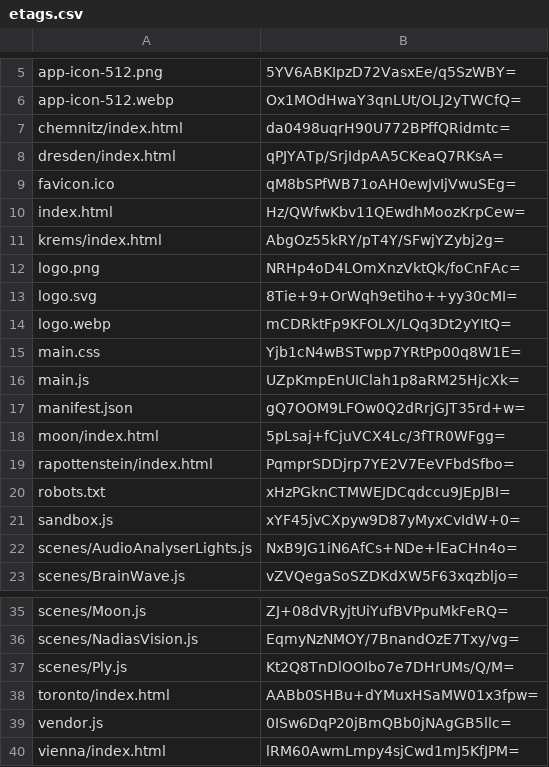
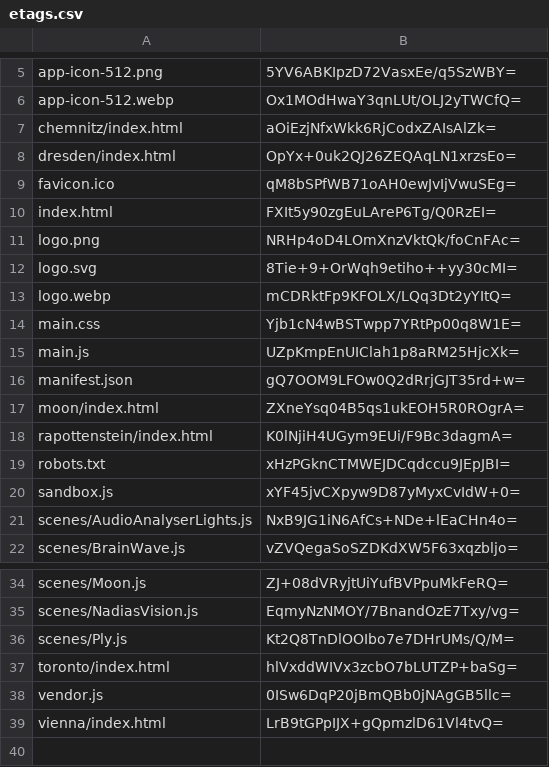
Before and after one commit to artificialmuseum/staging, a CSV file: docs/etags.csv, drawn as a sheet; only a part is shown, gaps mark what is left out.

```diff
--- a/docs/etags.csv
+++ b/docs/etags.csv
@@ -6,7 +6,6 @@ app-icon-512.png,5YV6ABKIpzD72VasxEe/q5SzWBY=
 app-icon-512.webp,Ox1MOdHwaY3qnLUt/OLJ2yTWCfQ=
-chemnitz/index.html,da0498uqrH90U772BPffQRidmtc=
-dresden/index.html,qPJYATp/SrjIdpAA5CKeaQ7RKsA=
+chemnitz/index.html,aOiEzjNfxWkk6RjCodxZAIsAlZk=
+dresden/index.html,OpYx+0uk2QJ26ZEQAqLN1xrzsEo=
 favicon.ico,qM8bSPfWB71oAH0ewJvIjVwuSEg=
-index.html,Hz/QWfwKbv11QEwdhMoozKrpCew=
-krems/index.html,AbgOz55kRY/pT4Y/SFwjYZybj2g=
+index.html,FXIt5y90zgEuLAreP6Tg/Q0RzEI=
 logo.png,NRHp4oD4LOmXnzVktQk/foCnFAc=
@@ -17,4 +16,4 @@ main.js,UZpKmpEnUIClah1p8aRM25HjcXk=
 manifest.json,gQ7OOM9LFOw0Q2dRrjGJT35rd+w=
-moon/index.html,5pLsaj+fCjuVCX4Lc/3fTR0WFgg=
-rapottenstein/index.html,PqmprSDDjrp7YE2V7EeVFbdSfbo=
+moon/index.html,ZXneYsq04B5qs1ukEOH5R0ROgrA=
+rapottenstein/index.html,K0lNjiH4UGym9EUi/F9Bc3dagmA=
 robots.txt,xHzPGknCTMWEJDCqdccu9JEpJBI=
@@ -37,4 +36,4 @@ scenes/NadiasVision.js,EqmyNzNMOY/7BnandOzE7Txy/vg=
 scenes/Ply.js,Kt2Q8TnDlOOIbo7e7DHrUMs/Q/M=
-toronto/index.html,AABb0SHBu+dYMuxHSaMW01x3fpw=
+toronto/index.html,hlVxddWIVx3zcbO7bLUTZP+baSg=
 vendor.js,0ISw6DqP20jBmQBb0jNAgGB5llc=
-vienna/index.html,lRM60AwmLmpy4sjCwd1mJ5KfJPM=
+vienna/index.html,LrB9tGPpIJX+gQpmzlD61Vl4tvQ=
```
Also changed, not shown: 16 other files.
